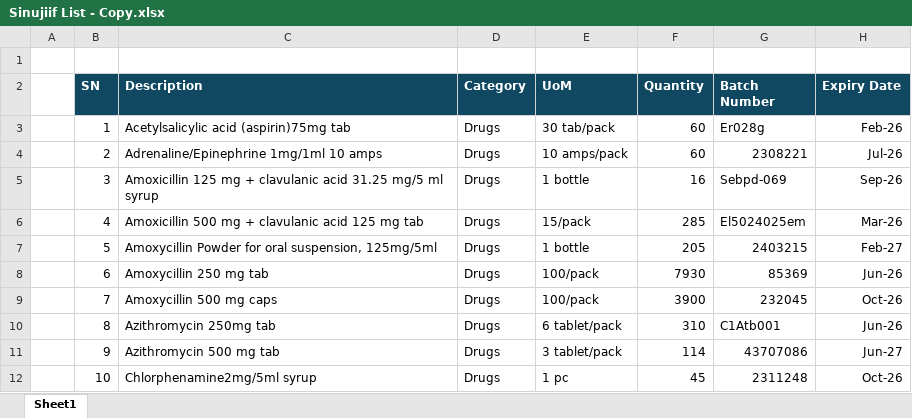
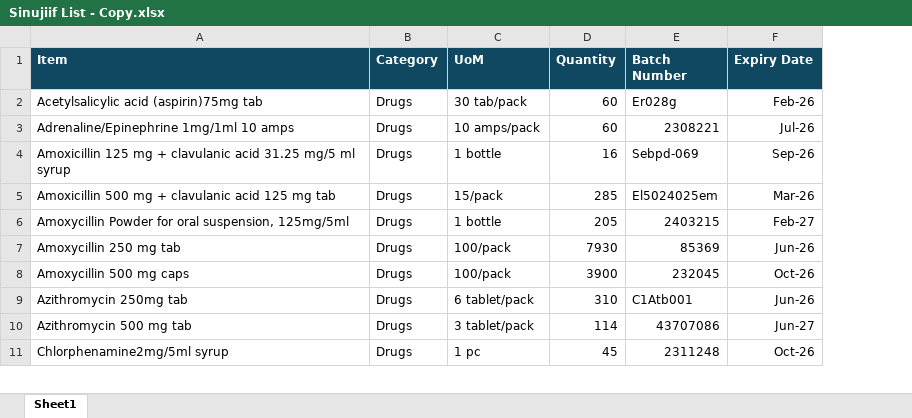
Before and after one commit to abdirahmanburyar/warehouse, an Excel workbook: public/assets/images/Sinujiif List - Copy.xlsx, sheet Sheet1, drawn as a sheet; only a part is shown; values as stored, in another font and other column widths than the file's, no borders; removed rows and columns are numbered as before the commit, all else as after; the diff names each change by its address in the sheet, - before the commit and + after, or states it on an @@ line.

```diff
--- a/public/assets/images/Sinujiif List - Copy.xlsx (sheet Sheet1)
+++ b/public/assets/images/Sinujiif List - Copy.xlsx (sheet Sheet1)
-column A, empty
-column B (SN), rows 3-12: 1 | 2 | 3 | 4 | 5 | 6 | 7 | 8 | 9 | 10
-row 1: (empty)
-A1: Description
+A1: Item
```
Also changed, not shown: 32 other files.
